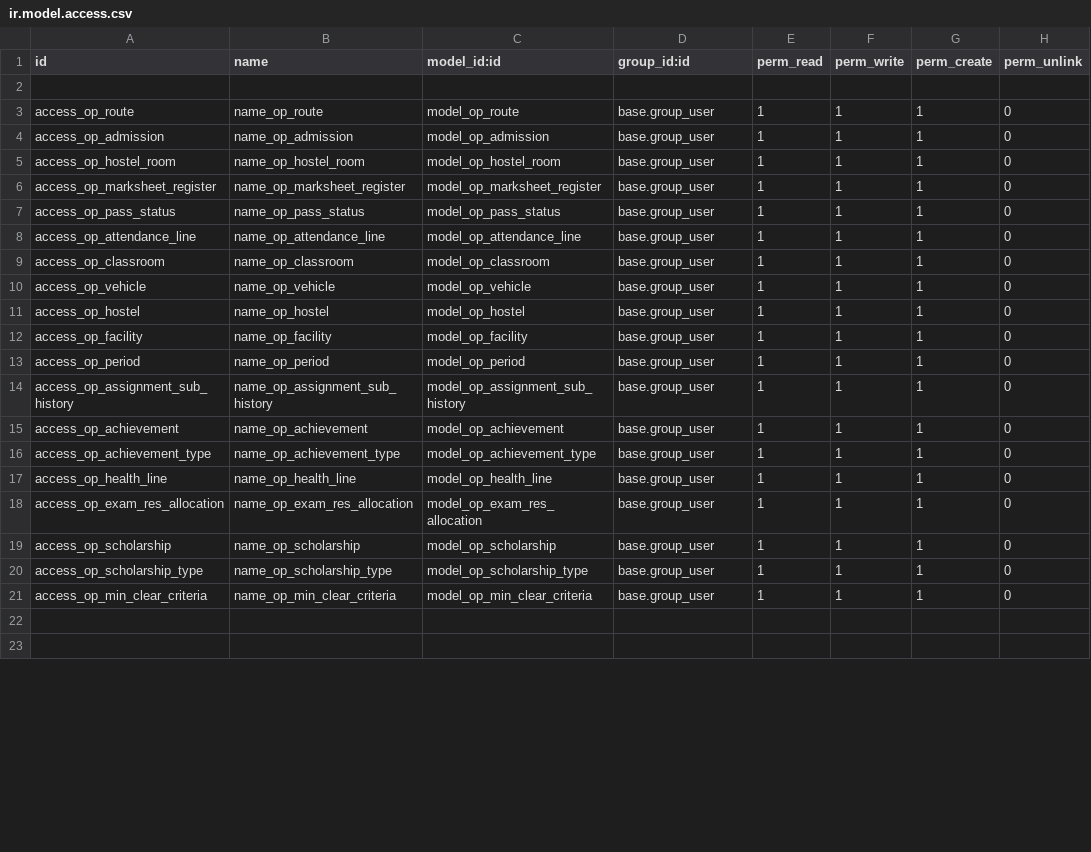
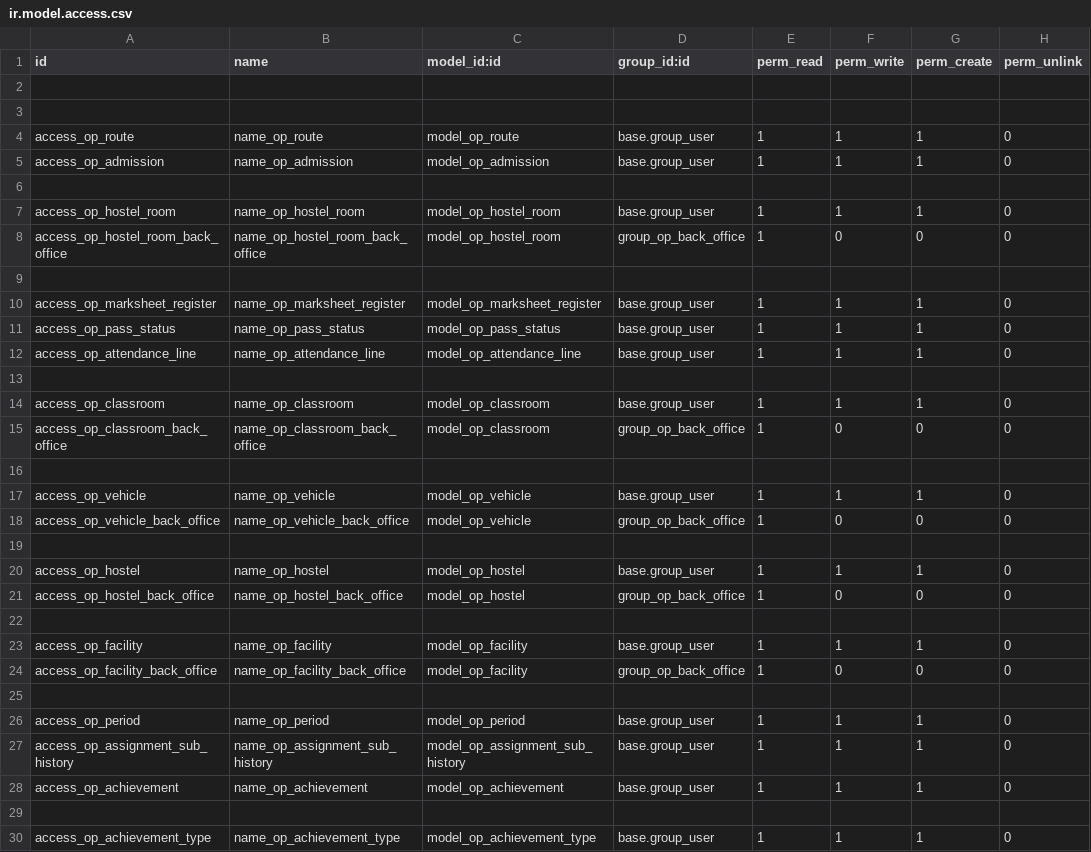
Before and after one commit to openeducat/openeducat_erp, a CSV file: security/ir.model.access.csv, drawn as a sheet; only a part is shown; the shorter side is filled out with more unchanged rows; the diff covers the shown part only; the diff names each change by its address in the sheet, - before the commit and + after, or states it on an @@ line.

Commit message:
changes in ir.model.access.csv file and define some groups in button

```diff
--- a/security/ir.model.access.csv
+++ b/security/ir.model.access.csv
+row 3: (empty)
+row 6: (empty)
+row 8: access_op_hostel_room_back_office | name_op_hostel_room_back_office | model_op_hostel_room | group_op_back_office | 1 | 0 | 0 | 0
+row 9: (empty)
+row 13: (empty)
+row 15: access_op_classroom_back_office | name_op_classroom_back_office | model_op_classroom | group_op_back_office | 1 | 0 | 0 | 0
+row 16: (empty)
+row 18: access_op_vehicle_back_office | name_op_vehicle_back_office | model_op_vehicle | group_op_back_office | 1 | 0 | 0 | 0
+row 19: (empty)
+row 21: access_op_hostel_back_office | name_op_hostel_back_office | model_op_hostel | group_op_back_office | 1 | 0 | 0 | 0
+row 22: (empty)
+row 24: access_op_facility_back_office | name_op_facility_back_office | model_op_facility | group_op_back_office | 1 | 0 | 0 | 0
+row 25: (empty)
+row 29: (empty)
```
Also changed, not shown: 24 added rows, 2 removed rows and 43 edited cells elsewhere in this file, 7 other files.
